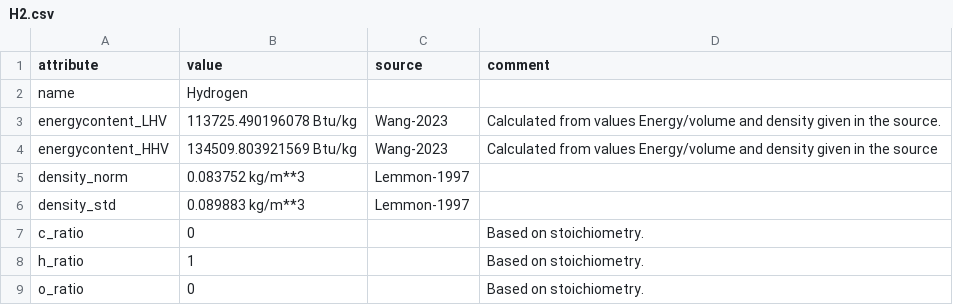
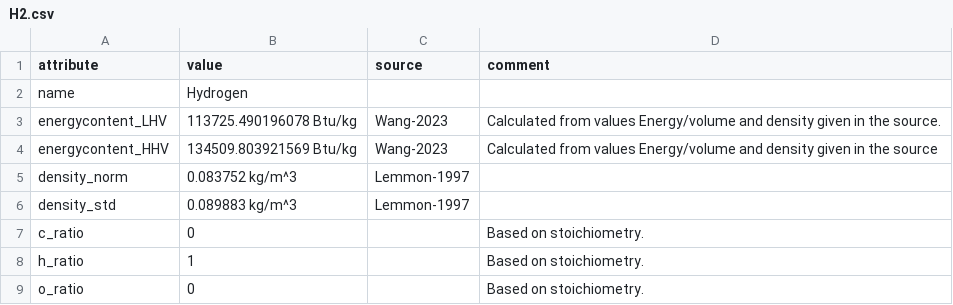
Before and after one commit to PhilippVerpoort/cet-units, a CSV file: src/cet_units_generate/data/flows/H2.csv, drawn as a sheet.

```diff
--- a/src/cet_units_generate/data/flows/H2.csv
+++ b/src/cet_units_generate/data/flows/H2.csv
@@ -4,4 +4,4 @@ energycontent_LHV,113725.490196078 Btu/kg,Wang-2023,Calculated from values Energ
 energycontent_HHV,134509.803921569 Btu/kg,Wang-2023,Calculated from values Energy/volume and density given in the source
-density_norm,0.083752 kg/m**3 ,Lemmon-1997,
-density_std,0.089883 kg/m**3,Lemmon-1997,
+density_norm,0.083752 kg/m^3 ,Lemmon-1997,
+density_std,0.089883 kg/m^3,Lemmon-1997,
 c_ratio,0,,Based on stoichiometry.
```
Also changed, not shown: src/cet_units_generate/data/flows/CH4.csv, src/cet_units_generate/data/flows/CO2.csv, 10 other files.
